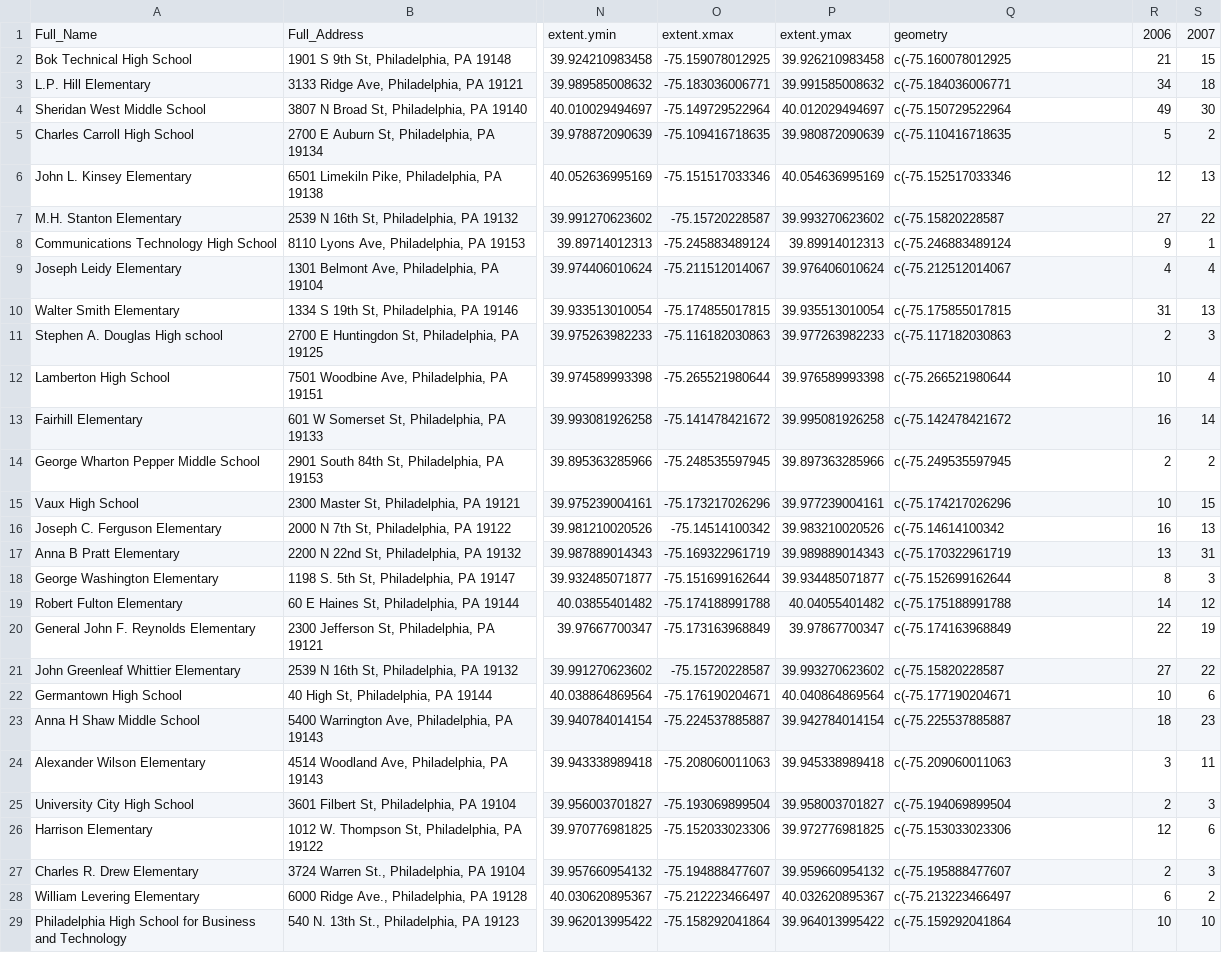
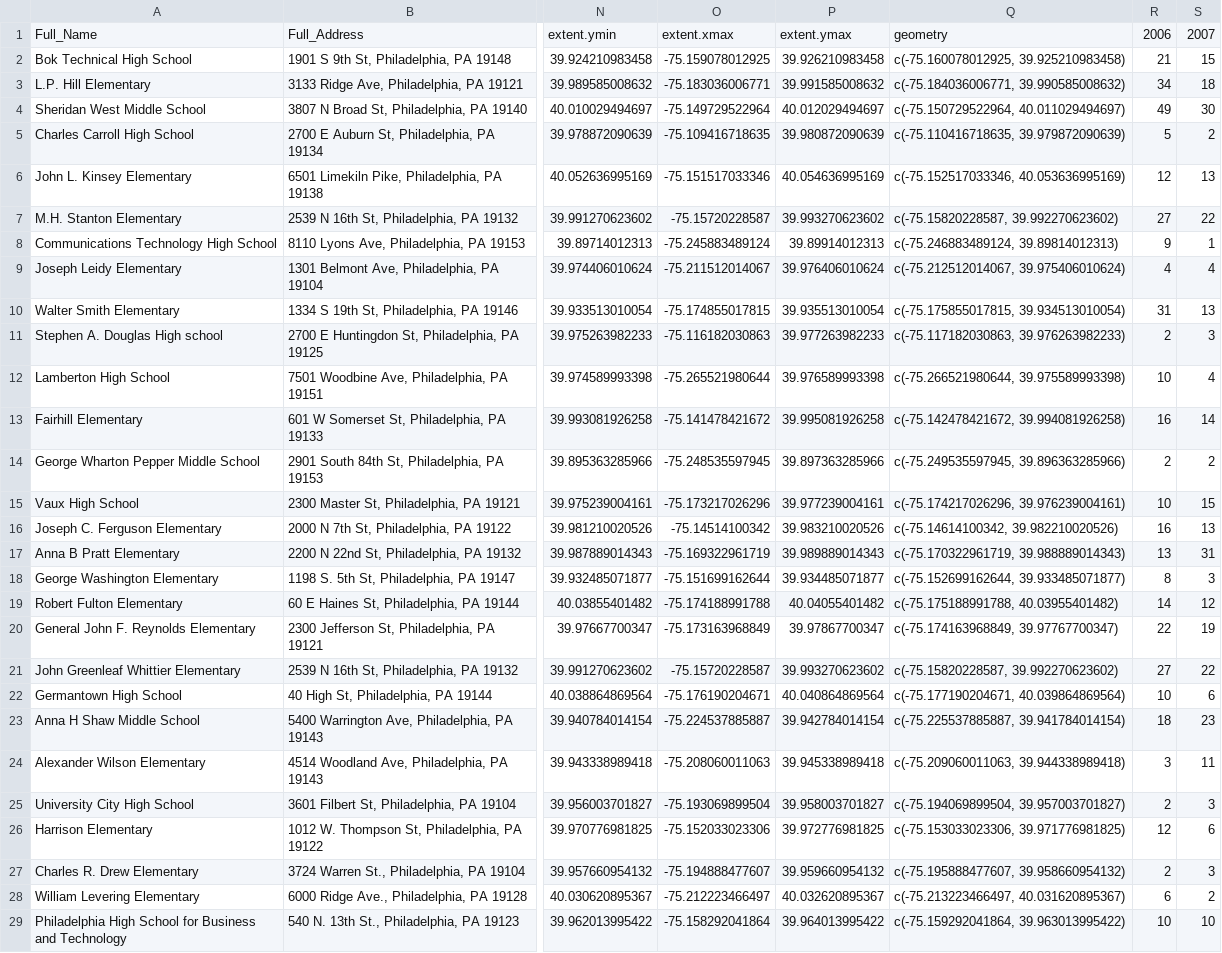
Before and after one commit to juliechristiedata/MindSite_SchoolClosing, a CSV file: data/calculated_schools.csv, drawn as a sheet; only a part is shown, gaps mark what is left out; the diff covers the shown part only; the diff names each change by its address in the sheet, - before the commit and + after, or states it on an @@ line.

```diff
--- a/data/calculated_schools.csv
+++ b/data/calculated_schools.csv
-Q2: c(-75.160078012925
+Q2: c(-75.160078012925, 39.925210983458)
-Q3: c(-75.184036006771
+Q3: c(-75.184036006771, 39.990585008632)
-Q4: c(-75.150729522964
+Q4: c(-75.150729522964, 40.011029494697)
-Q5: c(-75.110416718635
+Q5: c(-75.110416718635, 39.979872090639)
-Q6: c(-75.152517033346
+Q6: c(-75.152517033346, 40.053636995169)
-Q7: c(-75.15820228587
+Q7: c(-75.15820228587, 39.992270623602)
-Q8: c(-75.246883489124
+Q8: c(-75.246883489124, 39.89814012313)
-Q9: c(-75.212512014067
+Q9: c(-75.212512014067, 39.975406010624)
-Q10: c(-75.175855017815
+Q10: c(-75.175855017815, 39.934513010054)
-Q11: c(-75.117182030863
+Q11: c(-75.117182030863, 39.976263982233)
-Q12: c(-75.266521980644
+Q12: c(-75.266521980644, 39.975589993398)
-Q13: c(-75.142478421672
+Q13: c(-75.142478421672, 39.994081926258)
-Q14: c(-75.249535597945
+Q14: c(-75.249535597945, 39.896363285966)
-Q15: c(-75.174217026296
+Q15: c(-75.174217026296, 39.976239004161)
-Q16: c(-75.14614100342
+Q16: c(-75.14614100342, 39.982210020526)
-Q17: c(-75.170322961719
+Q17: c(-75.170322961719, 39.988889014343)
-Q18: c(-75.152699162644
+Q18: c(-75.152699162644, 39.933485071877)
-Q19: c(-75.175188991788
+Q19: c(-75.175188991788, 40.03955401482)
-Q20: c(-75.174163968849
+Q20: c(-75.174163968849, 39.97767700347)
-Q21: c(-75.15820228587
+Q21: c(-75.15820228587, 39.992270623602)
-Q22: c(-75.177190204671
+Q22: c(-75.177190204671, 40.039864869564)
-Q23: c(-75.225537885887
+Q23: c(-75.225537885887, 39.941784014154)
-Q24: c(-75.209060011063
+Q24: c(-75.209060011063, 39.944338989418)
-Q25: c(-75.194069899504
+Q25: c(-75.194069899504, 39.957003701827)
-Q26: c(-75.153033023306
+Q26: c(-75.153033023306, 39.971776981825)
-Q27: c(-75.195888477607
+Q27: c(-75.195888477607, 39.958660954132)
-Q28: c(-75.213223466497
+Q28: c(-75.213223466497, 40.031620895367)
-Q29: c(-75.159292041864
+Q29: c(-75.159292041864, 39.963013995422)
```
Also changed, not shown: 2 edited cells elsewhere in this file, data/geo_all_schools.csv, 1 other file.
